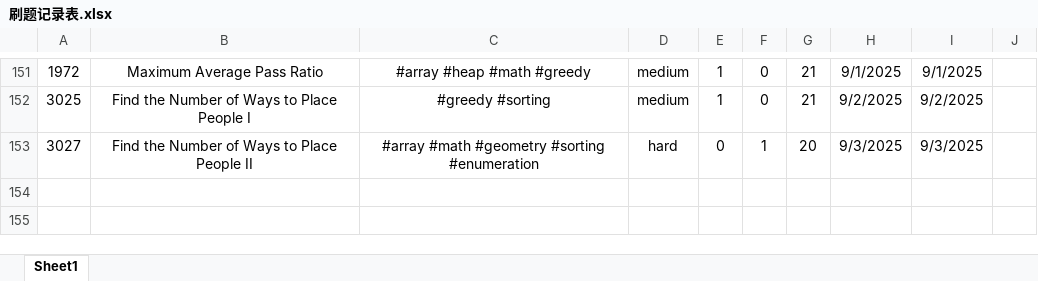
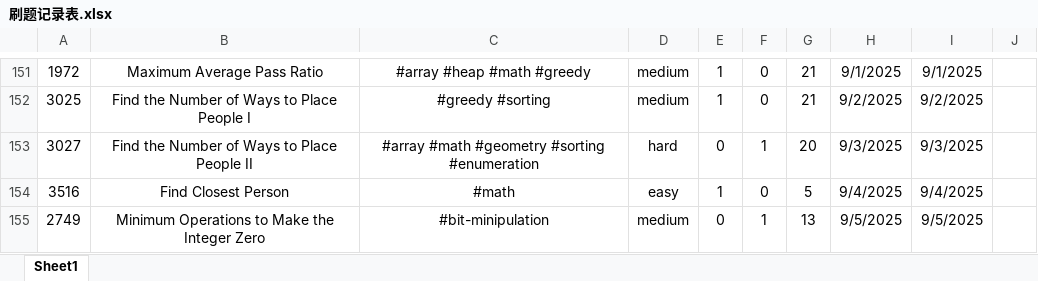
Before and after one commit to Jeromestein/LeetCode, an Excel workbook: Obsidian Vault/刷题笔记 - 记录/刷题记录表.xlsx, sheet Sheet1, drawn as a sheet; only a part is shown, gaps mark what is left out; values as stored, in another font and other column widths than the file's, no borders; the diff names each change by its address in the sheet, - before the commit and + after, or states it on an @@ line.

Commit message:
Add solutions for LeetCode problems 2749: Minimum Operations to Make the Integer Zero and 3516: Find Closest Person, and update related markdown documentation

```diff
--- a/Obsidian Vault/刷题笔记 - 记录/刷题记录表.xlsx (sheet Sheet1)
+++ b/Obsidian Vault/刷题笔记 - 记录/刷题记录表.xlsx (sheet Sheet1)
+row 154: 3516 | Find Closest Person | #math | easy | 1 | 0 | 5 | 9/4/2025 | 9/4/2025
+row 155: 2749 | Minimum Operations to Make the Integer Zero | #bit-minipulation | medium | 0 | 1 | 13 | 9/5/2025 | 9/5/2025
```
Also changed, not shown: 6 other files.
